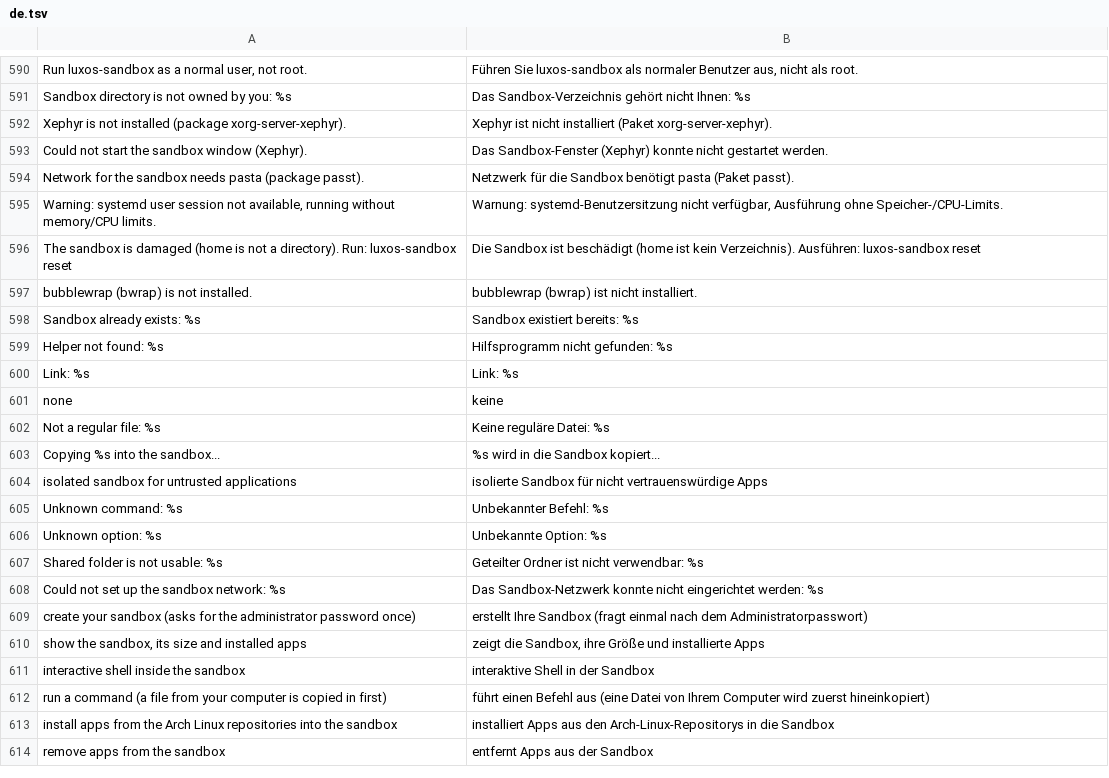
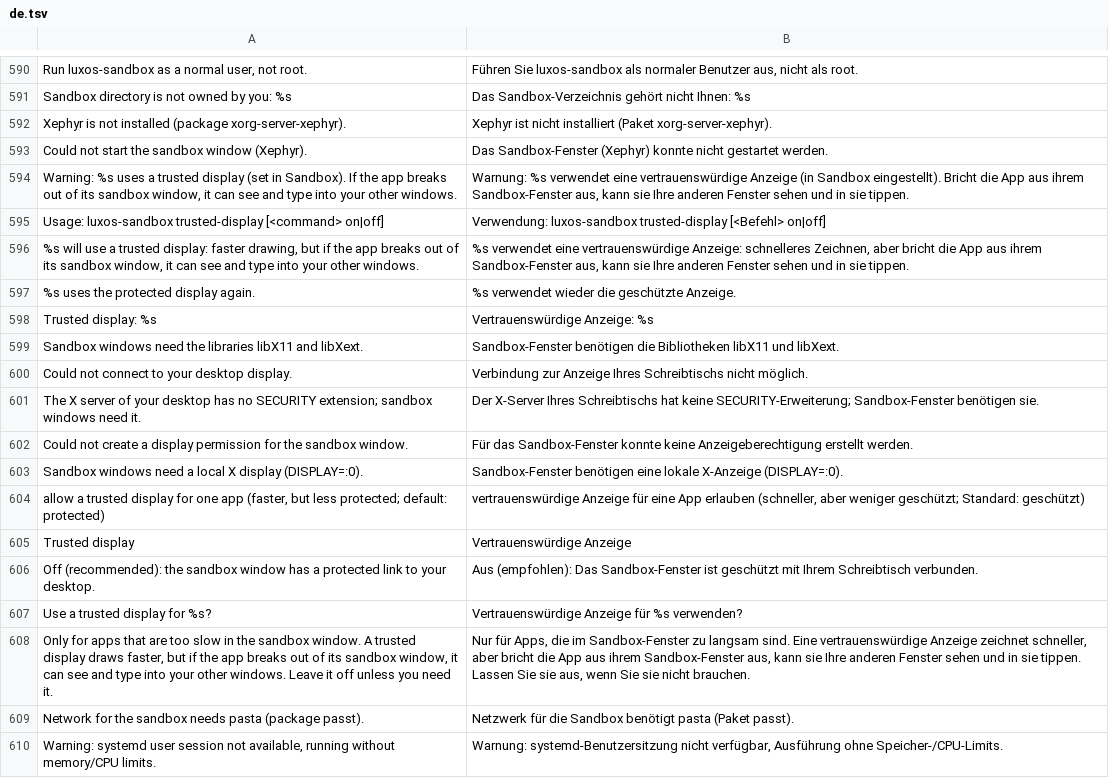
Before and after one commit to luxopes/LuxOS-Arch, a TSV file: packages/luxos-i18n/files/de.tsv, drawn as a sheet; only a part is shown, gaps mark what is left out; the shorter side is filled out with more unchanged rows; the diff names each change by its address in the sheet, - before the commit and + after, or states it on an @@ line.

```diff
--- a/packages/luxos-i18n/files/de.tsv
+++ b/packages/luxos-i18n/files/de.tsv
+row 594: Warning: %s uses a trusted display (set in Sandbox). If the app breaks out of its sandbox window, it can see and type into your other windows. | Warnung: %s verwendet eine vertrauenswürdige Anzeige (in Sandbox eingestellt). Bricht die App aus ihrem Sandbox-Fenster aus, kann sie Ihre anderen Fenster sehen und in sie tippen.
+row 595: Usage: luxos-sandbox trusted-display [<command> on|off] | Verwendung: luxos-sandbox trusted-display [<Befehl> on|off]
+row 596: %s will use a trusted display: faster drawing, but if the app breaks out of its sandbox window, it can see and type into your other windows. | %s verwendet eine vertrauenswürdige Anzeige: schnelleres Zeichnen, aber bricht die App aus ihrem Sandbox-Fenster aus, kann sie Ihre anderen Fenster sehen und in sie tippen.
+row 597: %s uses the protected display again. | %s verwendet wieder die geschützte Anzeige.
+row 598: Trusted display: %s | Vertrauenswürdige Anzeige: %s
+row 599: Sandbox windows need the libraries libX11 and libXext. | Sandbox-Fenster benötigen die Bibliotheken libX11 und libXext.
+row 600: Could not connect to your desktop display. | Verbindung zur Anzeige Ihres Schreibtischs nicht möglich.
+row 601: The X server of your desktop has no SECURITY extension; sandbox windows need it. | Der X-Server Ihres Schreibtischs hat keine SECURITY-Erweiterung; Sandbox-Fenster benötigen sie.
+row 602: Could not create a display permission for the sandbox window. | Für das Sandbox-Fenster konnte keine Anzeigeberechtigung erstellt werden.
+row 603: Sandbox windows need a local X display (DISPLAY=:0). | Sandbox-Fenster benötigen eine lokale X-Anzeige (DISPLAY=:0).
+row 604: allow a trusted display for one app (faster, but less protected; default: protected) | vertrauenswürdige Anzeige für eine App erlauben (schneller, aber weniger geschützt; Standard: geschützt)
+row 605: Trusted display | Vertrauenswürdige Anzeige
+row 606: Off (recommended): the sandbox window has a protected link to your desktop. | Aus (empfohlen): Das Sandbox-Fenster ist geschützt mit Ihrem Schreibtisch verbunden.
+row 607: Use a trusted display for %s? | Vertrauenswürdige Anzeige für %s verwenden?
+row 608: Only for apps that are too slow in the sandbox window. A trusted display draws faster, but if the app breaks out of its sandbox window, it can see and type into your other windows. Leave it off unless you need it. | Nur für Apps, die im Sandbox-Fenster zu langsam sind. Eine vertrauenswürdige Anzeige zeichnet schneller, aber bricht die App aus ihrem Sandbox-Fenster aus, kann sie Ihre anderen Fenster sehen und in sie tippen. Lassen Sie sie aus, wenn Sie sie nicht brauchen.
```
Also changed, not shown: packages/luxos-i18n/files/es.tsv, packages/luxos-i18n/files/fr.tsv, 20 other files.
